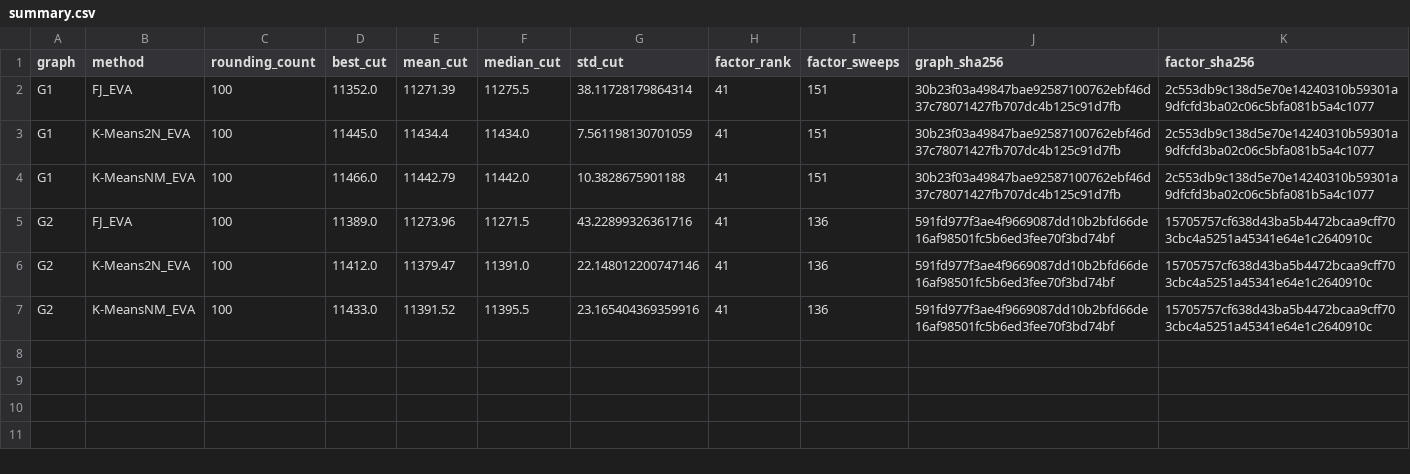
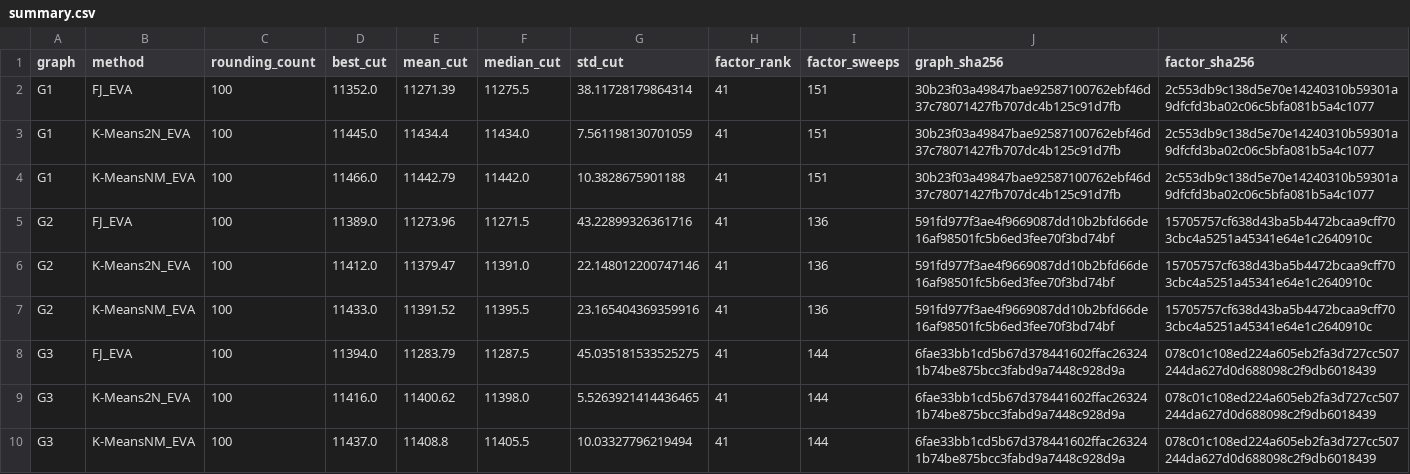
Before and after one commit to heri-espino/maxkcut, a CSV file: results/gset/experiment002-eva/rounding-extensions/summary.csv, drawn as a sheet.

Commit message:
experiment002: G3 reused-factor rounding

```diff
--- a/results/gset/experiment002-eva/rounding-extensions/summary.csv
+++ b/results/gset/experiment002-eva/rounding-extensions/summary.csv
@@ -7 +7,4 @@ G2,K-Means2N_EVA,100,11412.0,11379.47,11391.0,22.148012200747146,41,136,591fd977
 G2,K-MeansNM_EVA,100,11433.0,11391.52,11395.5,23.165404369359916,41,136,591fd977f3ae4f9669087dd10b2bfd66de16af98501fc5b6ed3fee70f3bd74bf,15705757cf638d43ba5b4472bcaa9cff703cbc4a5251a45341e64e1c2640910c
+G3,FJ_EVA,100,11394.0,11283.79,11287.5,45.035181533525275,41,144,6fae33bb1cd5b67d378441602ffac263241b74be875bcc3fabd9a7448c928d9a,078c01c108ed224a605eb2fa3d727cc507244da627d0d688098c2f9db6018439
+G3,K-Means2N_EVA,100,11416.0,11400.62,11398.0,5.5263921414436465,41,144,6fae33bb1cd5b67d378441602ffac263241b74be875bcc3fabd9a7448c928d9a,078c01c108ed224a605eb2fa3d727cc507244da627d0d688098c2f9db6018439
+G3,K-MeansNM_EVA,100,11437.0,11408.8,11405.5,10.03327796219494,41,144,6fae33bb1cd5b67d378441602ffac263241b74be875bcc3fabd9a7448c928d9a,078c01c108ed224a605eb2fa3d727cc507244da627d0d688098c2f9db6018439
```
Also changed, not shown: 17 other files.
